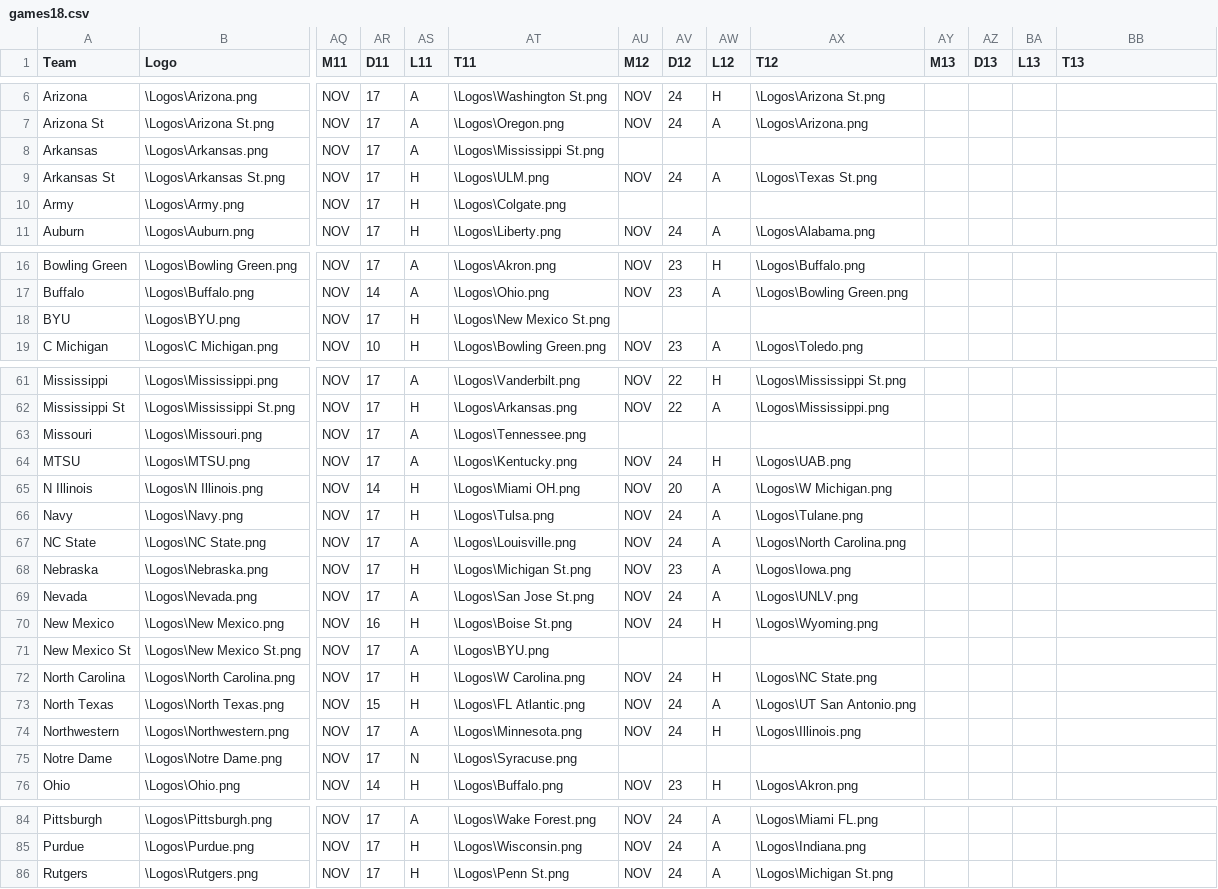
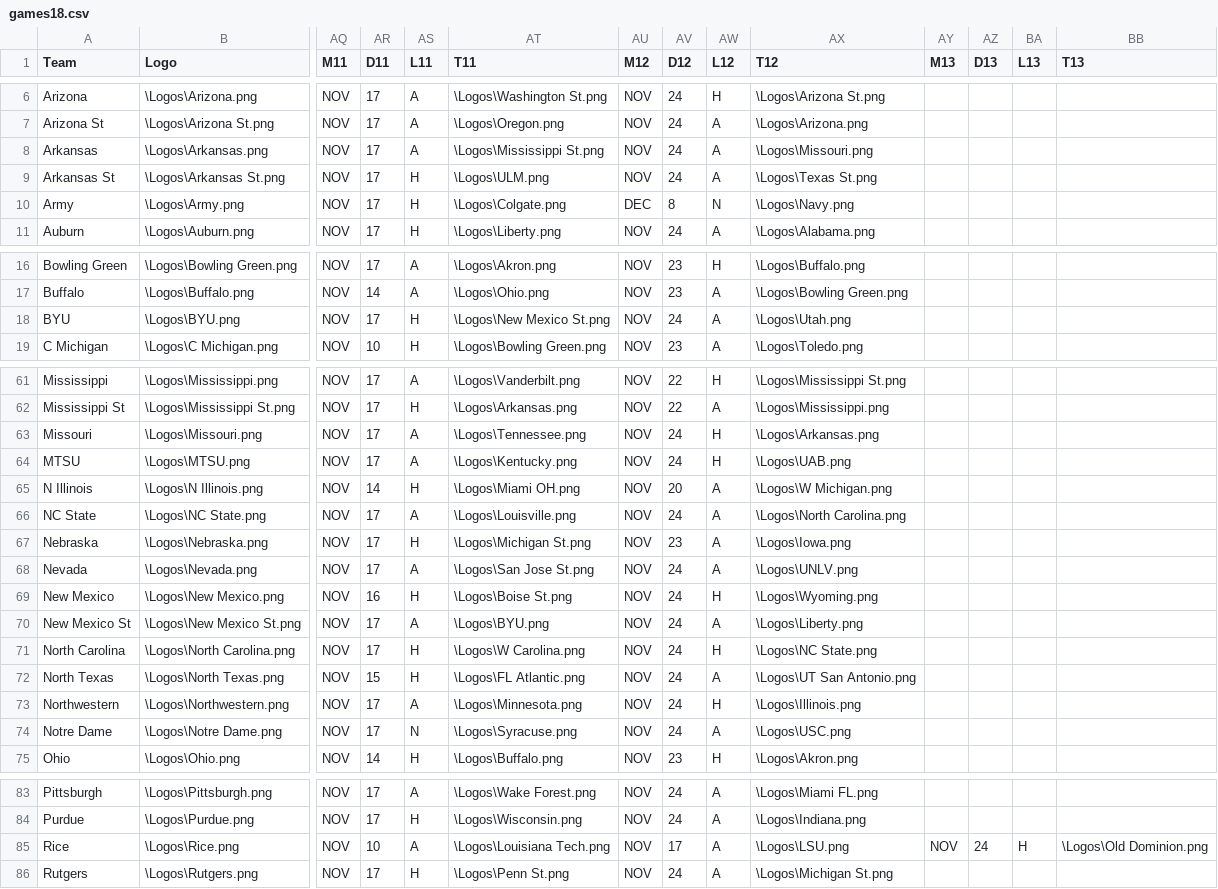
Before and after one commit to infinitempg/CFB-Schedules, a CSV file: 2018/games18.csv, drawn as a sheet; only a part is shown, gaps mark what is left out; removed rows and columns are numbered as before the commit, all else as after; rows hold the shown columns only; the diff covers the shown part only; the diff names each change by its address in the sheet, - before the commit and + after, or states it on an @@ line.

Commit message:
fixed error in VBA not importing all games

```diff
--- a/2018/games18.csv
+++ b/2018/games18.csv
-AU8 (M12): (empty)
+AU8 (M12): NOV
-AV8 (D12): (empty)
+AV8 (D12): 24
-AW8 (L12): (empty)
+AW8 (L12): A
-AX8 (T12): (empty)
+AX8 (T12): \Logos\Missouri.png
-AU10 (M12): (empty)
+AU10 (M12): DEC
-AV10 (D12): (empty)
+AV10 (D12): 8
-AW10 (L12): (empty)
+AW10 (L12): N
-AX10 (T12): (empty)
+AX10 (T12): \Logos\Navy.png
-AU18 (M12): (empty)
+AU18 (M12): NOV
-AV18 (D12): (empty)
+AV18 (D12): 24
-AW18 (L12): (empty)
+AW18 (L12): A
-AX18 (T12): (empty)
+AX18 (T12): \Logos\Utah.png
-AU63 (M12): (empty)
+AU63 (M12): NOV
-AV63 (D12): (empty)
+AV63 (D12): 24
-AW63 (L12): (empty)
+AW63 (L12): H
-AX63 (T12): (empty)
+AX63 (T12): \Logos\Arkansas.png
-row 66: Navy | \Logos\Navy.png | NOV | 17 | H | \Logos\Tulsa.png | NOV | 24 | A | \Logos\Tulane.png
-AU70 (M12): (empty)
+AU70 (M12): NOV
-AV70 (D12): (empty)
+AV70 (D12): 24
-AW70 (L12): (empty)
+AW70 (L12): A
-AX70 (T12): (empty)
+AX70 (T12): \Logos\Liberty.png
-AU74 (M12): (empty)
+AU74 (M12): NOV
-AV74 (D12): (empty)
+AV74 (D12): 24
-AW74 (L12): (empty)
+AW74 (L12): A
-AX74 (T12): (empty)
+AX74 (T12): \Logos\USC.png
+row 85: Rice | \Logos\Rice.png | NOV | 10 | A | \Logos\Louisiana Tech.png | NOV | 17 | A | \Logos\LSU.png | NOV | 24 | H | \Logos\Old Dominion.png
```
Also changed, not shown: 24 edited cells elsewhere in this file, 1 other file.
